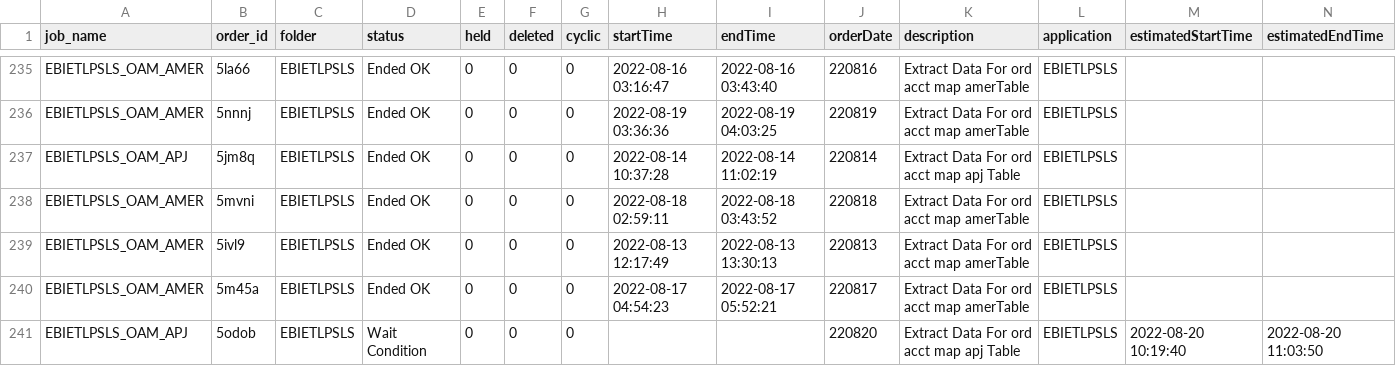
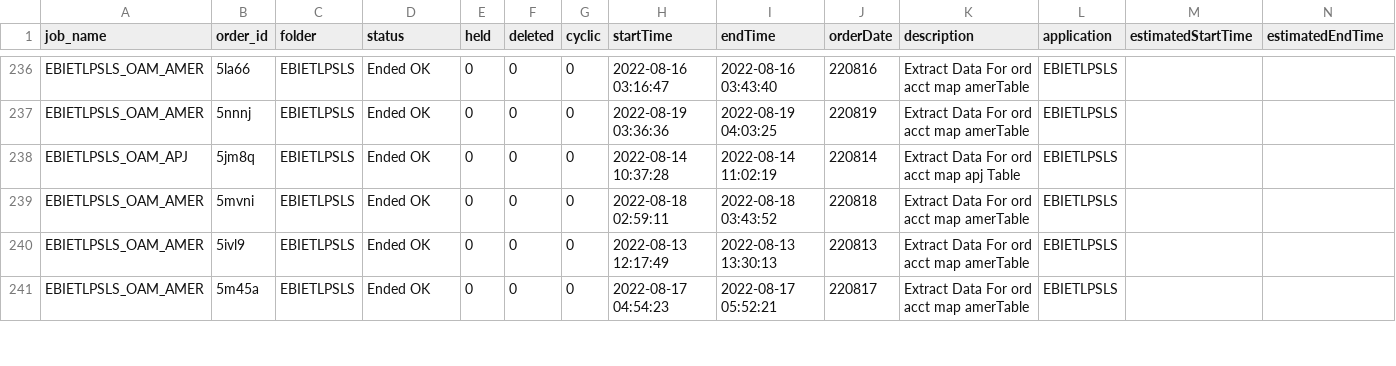
Before and after one commit to hnalubolu/Order_job_Status, a CSV file: ctm-logs.csv, drawn as a sheet; only a part is shown, gaps mark what is left out; the diff covers the shown part only.

```diff
--- a/ctm-logs.csv
+++ b/ctm-logs.csv
@@ -240,2 +241 @@ EBIETLPSLS_OAM_AMER,5ivl9,EBIETLPSLS,Ended OK,                   0,
 EBIETLPSLS_OAM_AMER,5m45a,EBIETLPSLS,Ended OK,                   0,                   0,                   0,2022-08-17 04:54:23,2022-08-17 05:52:21,220817,Extract Data For ord acct map amerTable,EBIETLPSLS,,
-EBIETLPSLS_OAM_APJ,5odob,EBIETLPSLS,Wait Condition,                   0,                   0,                   0,,,220820,Extract Data For ord acct map apj Table,EBIETLPSLS,2022-08-20 10:19:40,2022-08-20 11:03:50
```
Also changed, not shown: 3 added rows, 2 removed rows, 51 moved rows and 59 edited cells elsewhere in this file, 1 other file.
